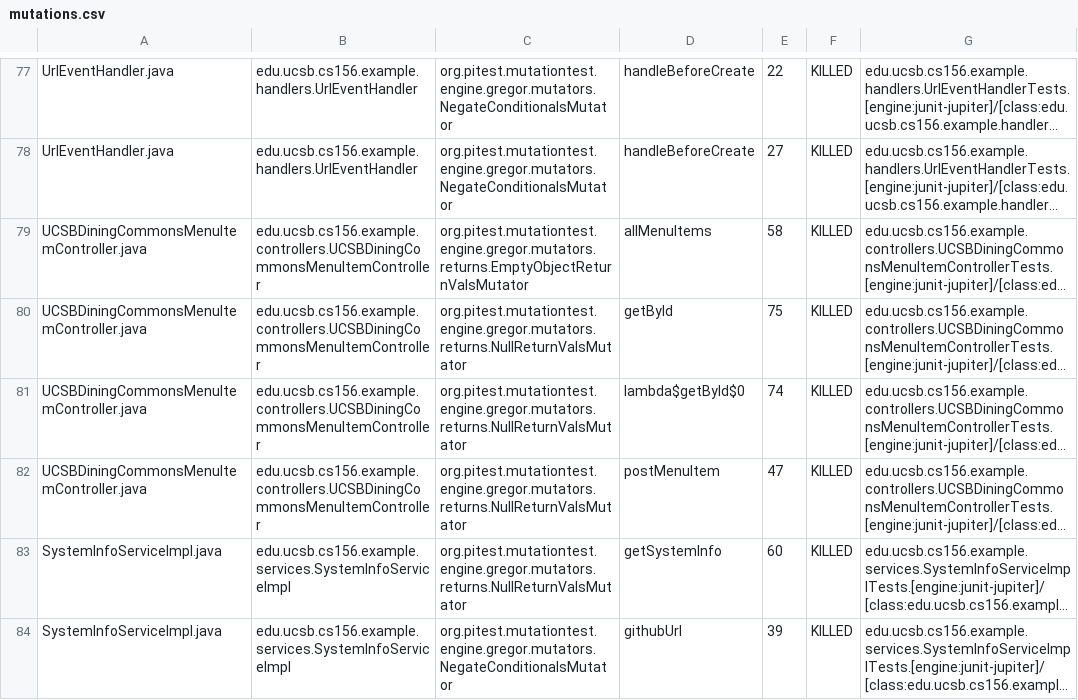
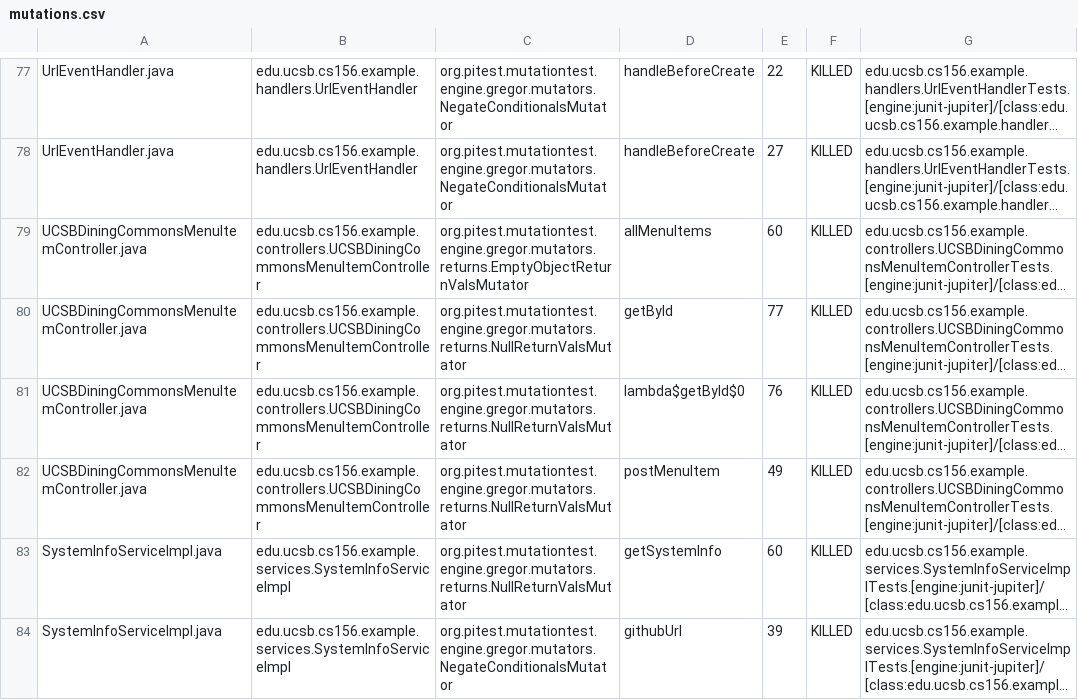
Before and after one commit to ucsb-cs156-s26/team01-s26-staff, a CSV file: prs/89/pitest/mutations.csv, drawn as a sheet; only a part is shown, gaps mark what is left out; long unchanged cells end in …; the diff names each change by its address in the sheet, - before the commit and + after, or states it on an @@ line.

```diff
--- a/prs/89/pitest/mutations.csv
+++ b/prs/89/pitest/mutations.csv
-E79: 58
+E79: 60
-E80: 75
+E80: 77
-E81: 74
+E81: 76
-E82: 47
+E82: 49
```
Also changed, not shown: 18 other files.
